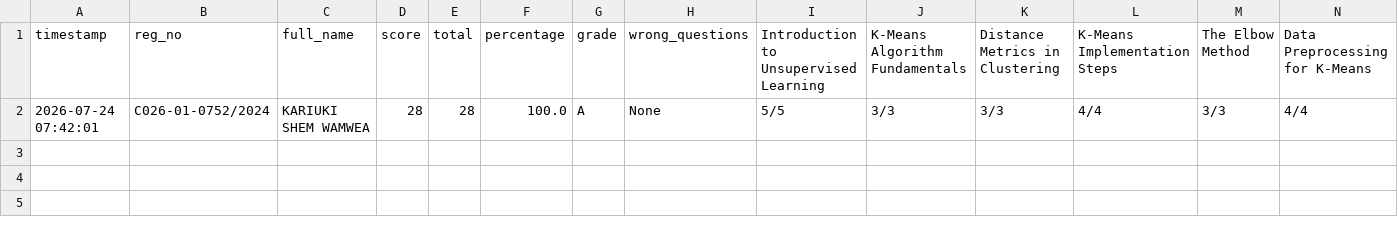
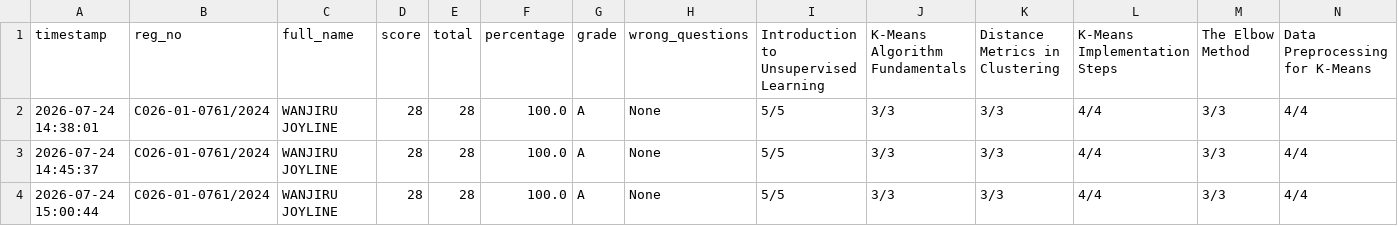
Before and after one commit to sirrom/Capstone-Project-Intelligent-Healthcare-Diagnostic-Assistant, a CSV file: lab_kMeans/AI lab_assessment_results.csv, drawn as a sheet; only a part is shown; addresses are those after the commit; rows hold the shown columns only; the diff names each change by its address in the sheet, - before the commit and + after, or states it on an @@ line.

Commit message:
Update AI lab_assessment_results.csv

```diff
--- a/lab_kMeans/AI lab_assessment_results.csv
+++ b/lab_kMeans/AI lab_assessment_results.csv
+row 2: 2026-07-24 14:38:01 | C026-01-0761/2024 | WANJIRU JOYLINE | 28 | 28 | 100.0 | A | None | 5/5 | 3/3 | 3/3 | 4/4 | 3/3 | 4/4
+row 3: 2026-07-24 14:45:37 | CO26-01-0761/2024 | WANJIRU JOYLINE | 28 | 28 | 100.0 | A | None | 5/5 | 3/3 | 3/3 | 4/4 | 3/3 | 4/4
-A4 (timestamp): 2026-07-24 07:42:01
+A4 (timestamp): 2026-07-24 15:00:44
-B4 (reg_no): C026-01-0752/2024
+B4 (reg_no): C026-01-0761/2024
-C4 (full_name): KARIUKI SHEM WAMWEA
+C4 (full_name): WANJIRU JOYLINE
```
